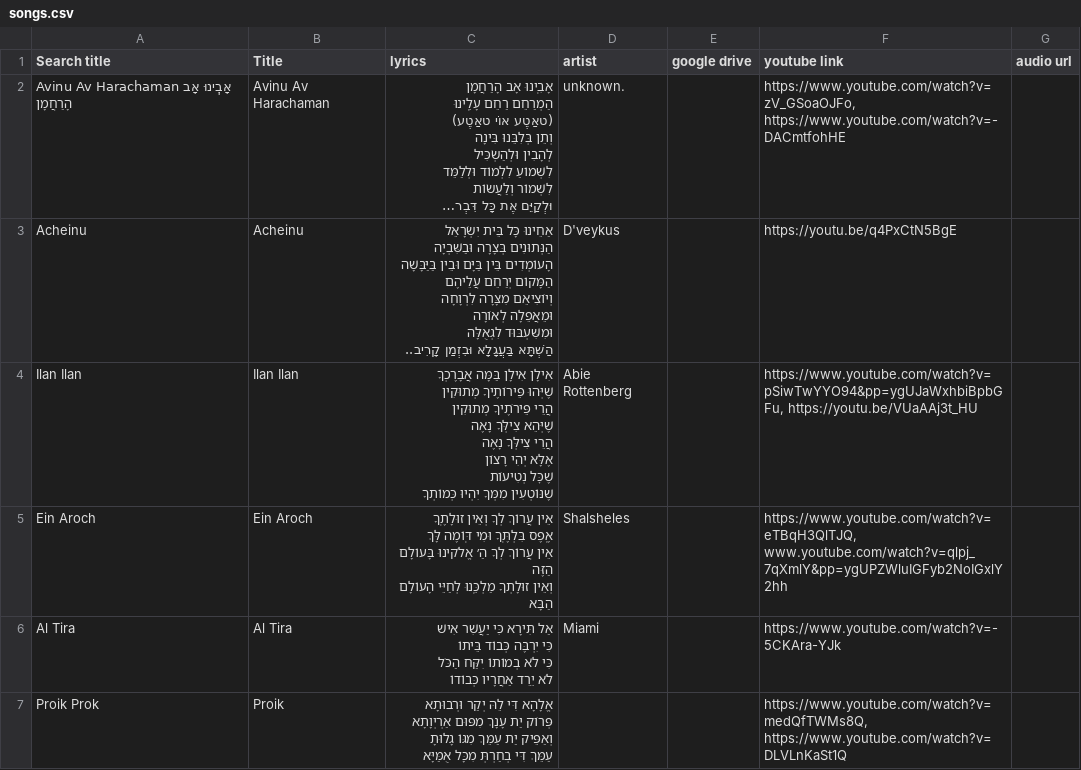
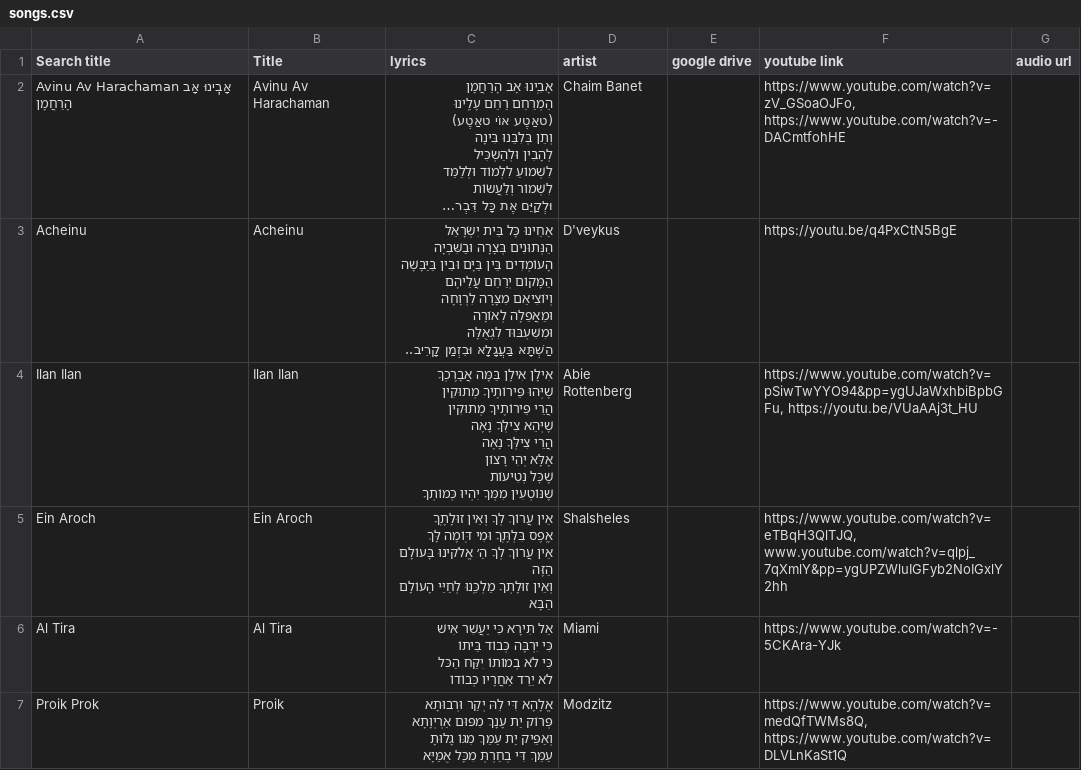
Before and after one commit to isaacngordon/niggun-sheet, a CSV file: data/songs.csv, drawn as a sheet; only a part is shown; long unchanged cells end in …; ↵ is a line break in a cell; the diff covers the shown part only; the diff names each change by its address in the sheet, - before the commit and + after, or states it on an @@ line.

```diff
--- a/data/songs.csv
+++ b/data/songs.csv
-D2 (artist): unknown.
+D2 (artist): Chaim Banet
-C4 (lyrics): …מְתוּקִין ↵ הֲרֵי פֵּירֹתֶיךָ מְתוּקִין ↵ שֶׁיְּהֵא…
+C4 (lyrics): …מְתוּקִין ↵ הֲרֵי פֵּירוֹתֶיךָ מְתוּקִין ↵ שֶׁיְּהֵא…
-C6 (lyrics): …בְמוֹתוֹ יִקַּח הַכֹּל ↵ לֹא יֵרֵד…
+C6 (lyrics): …בְמוֹתוֹ יִקַּח הַכּל ↵ לֹא יֵרֵד…
-D7 (artist): (empty)
+D7 (artist): Modzitz
```
Also changed, not shown: 23 edited cells elsewhere in this file, 49 other files.
